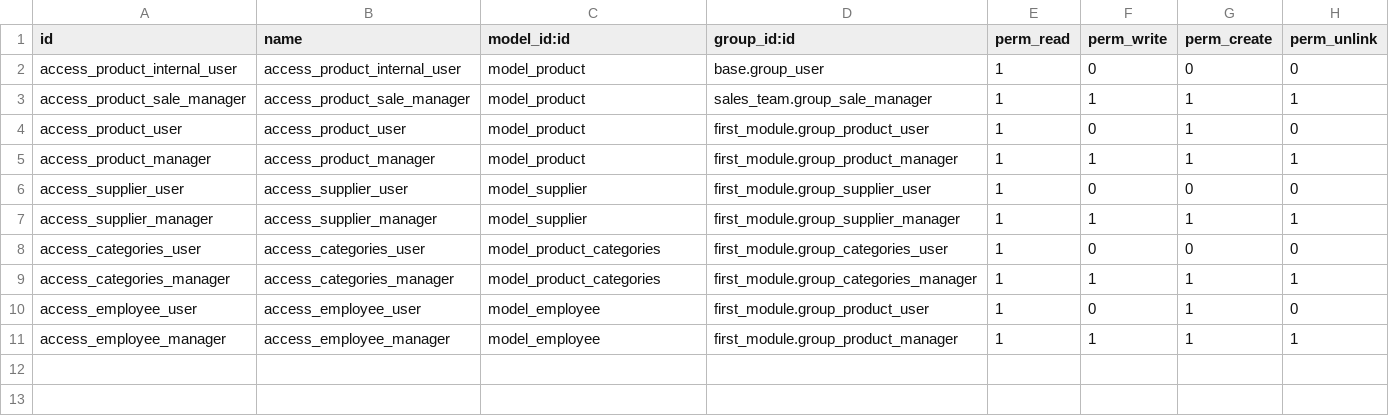
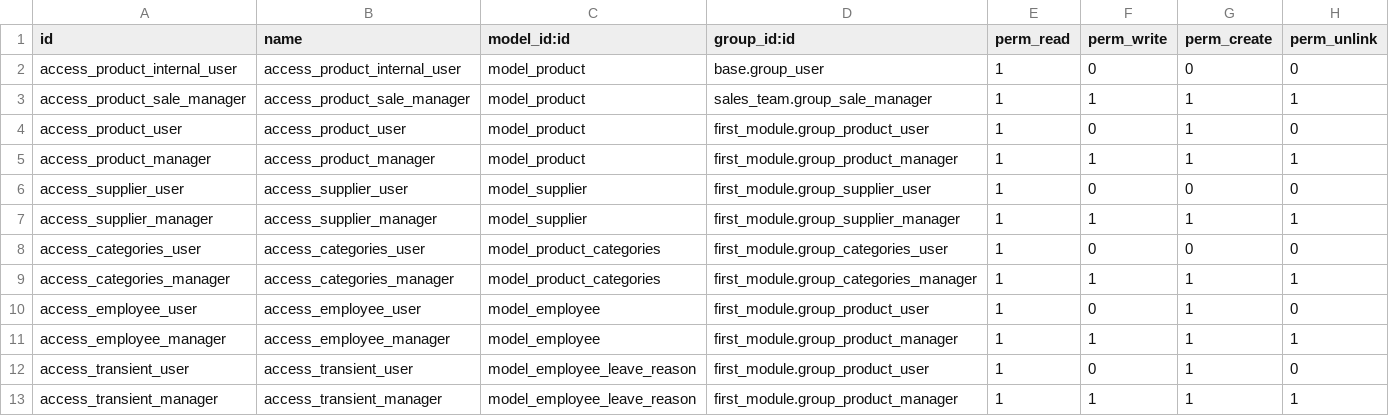
Before and after one commit to lqlongvn/odoo-msi, a CSV file: first_module/security/ir.model.access.csv, drawn as a sheet.

Commit message:
Phân quyền cho transient model employee_leave_reason

```diff
--- a/first_module/security/ir.model.access.csv
+++ b/first_module/security/ir.model.access.csv
@@ -11 +11,3 @@ access_employee_user,access_employee_user,model_employee,first_module.group_prod
 access_employee_manager,access_employee_manager,model_employee,first_module.group_product_manager,1,1,1,1
+access_transient_user,access_transient_user,model_employee_leave_reason,first_module.group_product_user,1,0,1,0
+access_transient_manager,access_transient_manager,model_employee_leave_reason,first_module.group_product_manager,1,1,1,1
```
